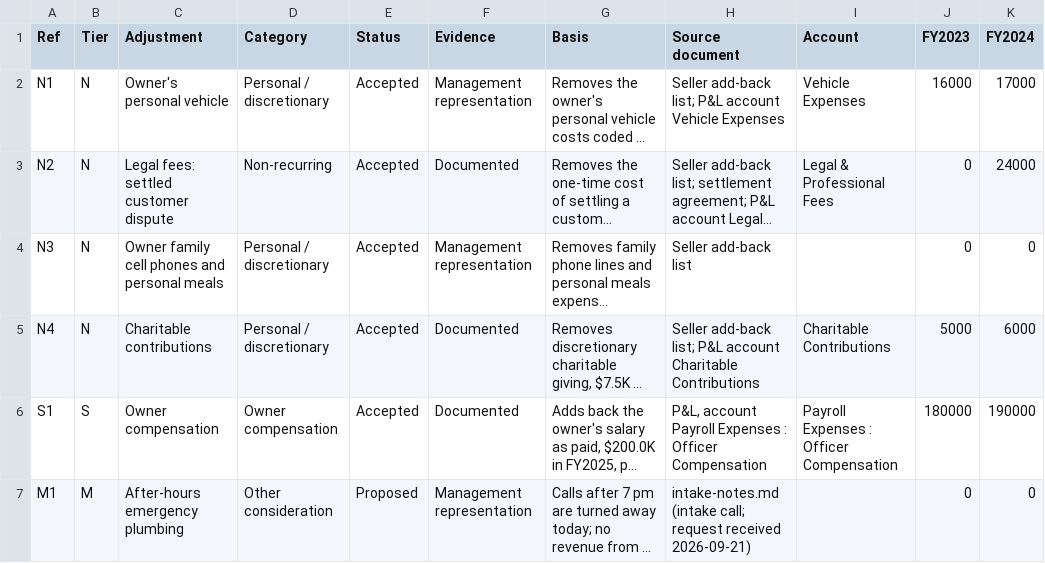
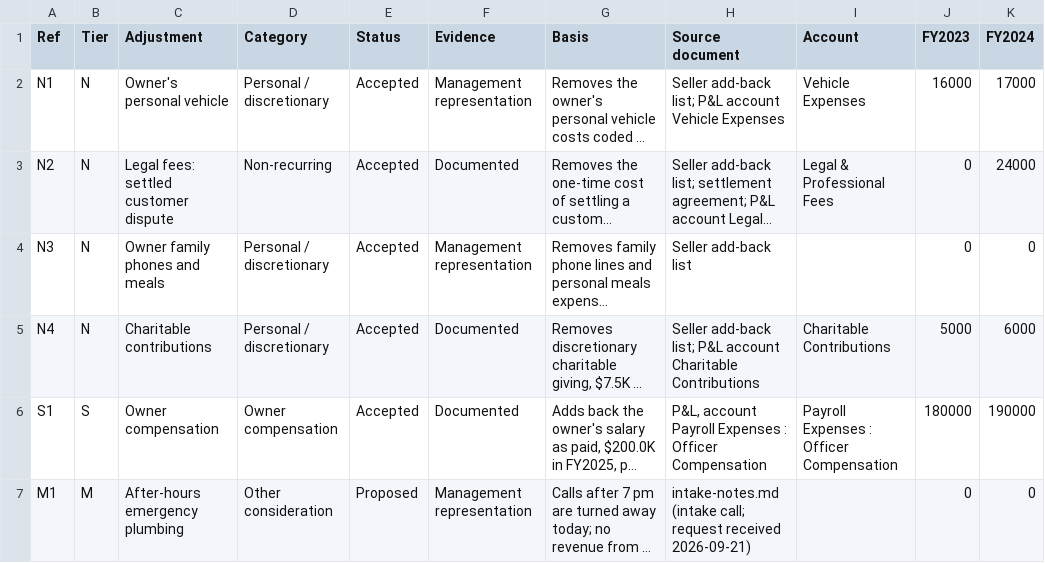
Before and after one commit to chezborgur1/PROJECT-AVENGERS, a CSV file: amb-material-bot/samples/project-ridgeline/adjustments.csv, drawn as a sheet; only a part is shown; long unchanged cells end in …; the diff names each change by its address in the sheet, - before the commit and + after, or states it on an @@ line.

```diff
--- a/amb-material-bot/samples/project-ridgeline/adjustments.csv
+++ b/amb-material-bot/samples/project-ridgeline/adjustments.csv
-C4 (Adjustment): Owner family cell phones and personal meals
+C4 (Adjustment): Owner family phones and meals
```
Also changed, not shown: 36 other files.
